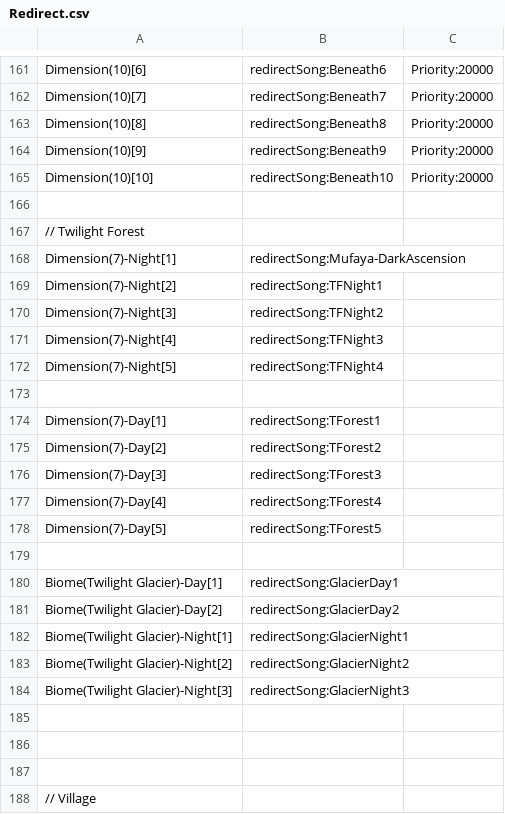
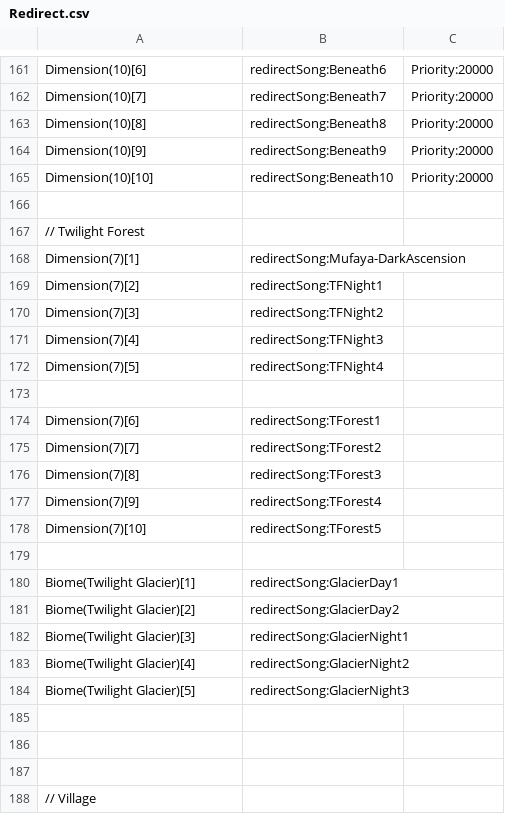
Before and after one commit to Rebirth-of-the-Night/Rebirth-Of-The-Night, a CSV file: ActualMusic/Songpacks/Adventure Redefined/Redirect.csv, drawn as a sheet; only a part is shown, gaps mark what is left out.

Commit message:
dumb twilight forest music
it's in the name. theres no day or night

```diff
--- a/ActualMusic/Songpacks/Adventure Redefined/Redirect.csv
+++ b/ActualMusic/Songpacks/Adventure Redefined/Redirect.csv
@@ -167,19 +167,19 @@ Dimension(10)[10],redirectSong:Beneath10,Priority:20000
 // Twilight Forest
-Dimension(7)-Night[1],redirectSong:Mufaya-DarkAscension
-Dimension(7)-Night[2],redirectSong:TFNight1
-Dimension(7)-Night[3],redirectSong:TFNight2
-Dimension(7)-Night[4],redirectSong:TFNight3
-Dimension(7)-Night[5],redirectSong:TFNight4
+Dimension(7)[1],redirectSong:Mufaya-DarkAscension
+Dimension(7)[2],redirectSong:TFNight1
+Dimension(7)[3],redirectSong:TFNight2
+Dimension(7)[4],redirectSong:TFNight3
+Dimension(7)[5],redirectSong:TFNight4
 
-Dimension(7)-Day[1],redirectSong:TForest1
-Dimension(7)-Day[2],redirectSong:TForest2
-Dimension(7)-Day[3],redirectSong:TForest3
-Dimension(7)-Day[4],redirectSong:TForest4
-Dimension(7)-Day[5],redirectSong:TForest5
+Dimension(7)[6],redirectSong:TForest1
+Dimension(7)[7],redirectSong:TForest2
+Dimension(7)[8],redirectSong:TForest3
+Dimension(7)[9],redirectSong:TForest4
+Dimension(7)[10],redirectSong:TForest5
 
-Biome(Twilight Glacier)-Day[1],redirectSong:GlacierDay1
-Biome(Twilight Glacier)-Day[2],redirectSong:GlacierDay2
-Biome(Twilight Glacier)-Night[1],redirectSong:GlacierNight1
-Biome(Twilight Glacier)-Night[2],redirectSong:GlacierNight2
-Biome(Twilight Glacier)-Night[3],redirectSong:GlacierNight3
+Biome(Twilight Glacier)[1],redirectSong:GlacierDay1
+Biome(Twilight Glacier)[2],redirectSong:GlacierDay2
+Biome(Twilight Glacier)[3],redirectSong:GlacierNight1
+Biome(Twilight Glacier)[4],redirectSong:GlacierNight2
+Biome(Twilight Glacier)[5],redirectSong:GlacierNight3
 
```
